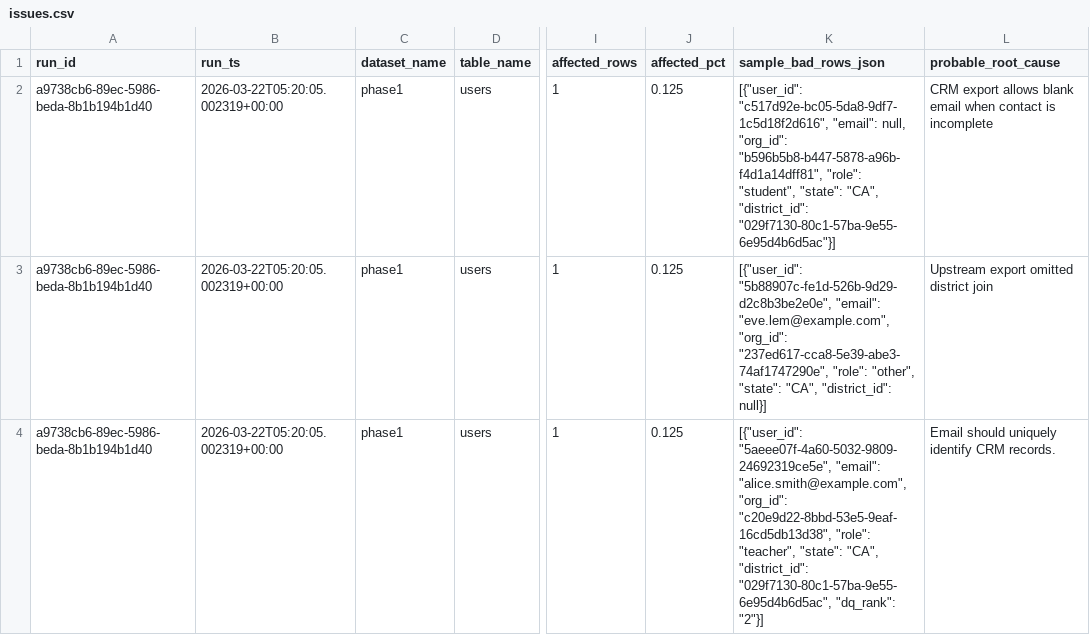
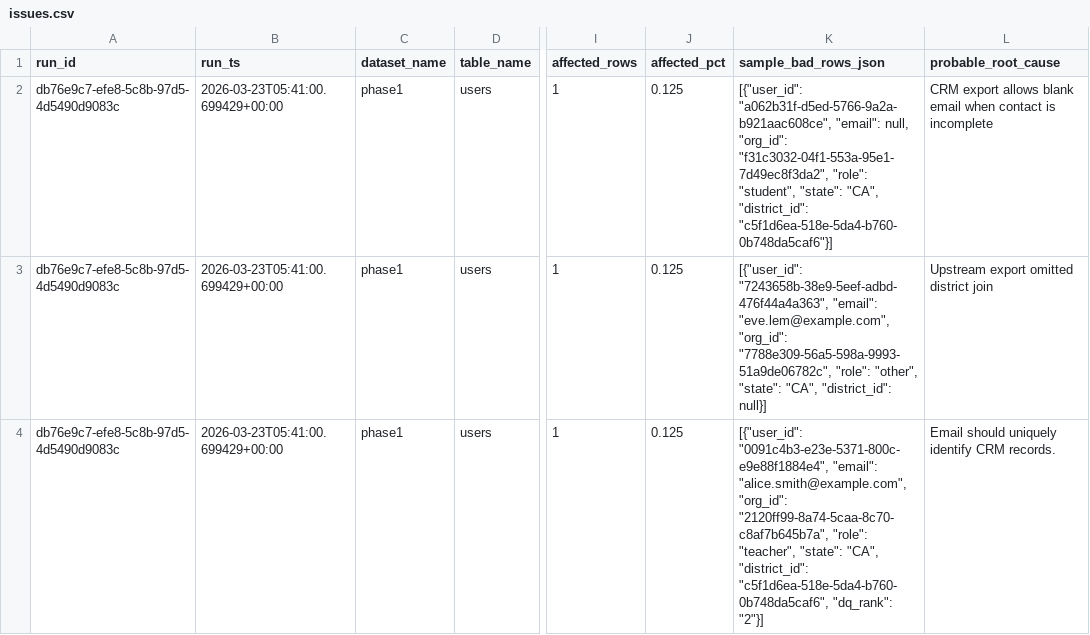
Before and after one commit to josuejero/DQSentry, a CSV file: issues.csv, drawn as a sheet; only a part is shown, gaps mark what is left out; the diff covers the shown part only; the diff names each change by its address in the sheet, - before the commit and + after, or states it on an @@ line.

```diff
--- a/issues.csv
+++ b/issues.csv
-A2:A4 (run_id): a9738cb6-89ec-5986-beda-8b1b194b1d40
+A2:A4 (run_id): db76e9c7-efe8-5c8b-97d5-4d5490d9083c
-B2:B4 (run_ts): 2026-03-22T05:20:05.002319+00:00
+B2:B4 (run_ts): 2026-03-23T05:41:00.699429+00:00
-K2 (sample_bad_rows_json): [{"user_id": "c517d92e-bc05-5da8-9df7-1c5d18f2d616", "email": null, "org_id": "b596b5b8-b447-5878-a96b-f4d1a14dff81", "role": "student", "state": "CA", "district_id": "029f7130-80c1-57ba-9e55-6e95d4b6d5ac"}]
+K2 (sample_bad_rows_json): [{"user_id": "a062b31f-d5ed-5766-9a2a-b921aac608ce", "email": null, "org_id": "f31c3032-04f1-553a-95e1-7d49ec8f3da2", "role": "student", "state": "CA", "district_id": "c5f1d6ea-518e-5da4-b760-0b748da5caf6"}]
-K3 (sample_bad_rows_json): [{"user_id": "5b88907c-fe1d-526b-9d29-d2c8b3be2e0e", "email": "eve.lem@example.com", "org_id": "237ed617-cca8-5e39-abe3-74af1747290e", "role": "other",…
+K3 (sample_bad_rows_json): [{"user_id": "7243658b-38e9-5eef-adbd-476f44a4a363", "email": "eve.lem@example.com", "org_id": "7788e309-56a5-598a-9993-51a9de06782c", "role": "other",…
-K4 (sample_bad_rows_json): [{"user_id": "5aeee07f-4a60-5032-9809-24692319ce5e", "email": "alice.smith@example.com", "org_id": "c20e9d22-8bbd-53e5-9eaf-16cd5db13d38", "role": "teacher", "state": "CA", "district_id": "029f7130-80c1-57ba-9e55-6e95d4b6d5ac", "dq_rank": "2"}]
+K4 (sample_bad_rows_json): [{"user_id": "0091c4b3-e23e-5371-800c-e9e88f1884e4", "email": "alice.smith@example.com", "org_id": "2120ff99-8a74-5caa-8c70-c8af7b645b7a", "role": "teacher", "state": "CA", "district_id": "c5f1d6ea-518e-5da4-b760-0b748da5caf6", "dq_rank": "2"}]
```
Also changed, not shown: 6 edited cells elsewhere in this file, 2 other files.
